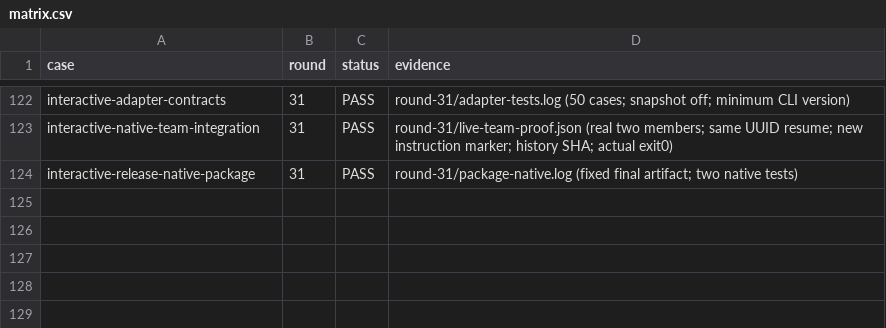
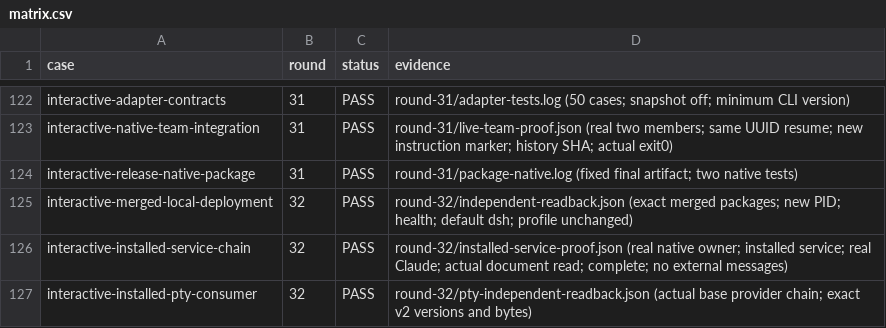
Before and after one commit to HiQ-AI/dingtalk-dsh-assistant, a CSV file: docs/acceptance/task-collaboration-quality/matrix.csv, drawn as a sheet; only a part is shown, gaps mark what is left out; the diff names each change by its address in the sheet, - before the commit and + after, or states it on an @@ line.

Commit message:
docs: 记录交互 Claude 团队部署与安装后验收

```diff
--- a/docs/acceptance/task-collaboration-quality/matrix.csv
+++ b/docs/acceptance/task-collaboration-quality/matrix.csv
+row 125: interactive-merged-local-deployment | 32 | PASS | round-32/independent-readback.json (exact merged packages; new PID; health; default dsh; profile unchanged)
+row 126: interactive-installed-service-chain | 32 | PASS | round-32/installed-service-proof.json (real native owner; installed service; real Claude; actual document read; complete; no external messages)
+row 127: interactive-installed-pty-consumer | 32 | PASS | round-32/pty-independent-readback.json (actual base provider chain; exact v2 versions and bytes)
```
Also changed, not shown: 7 other files.
